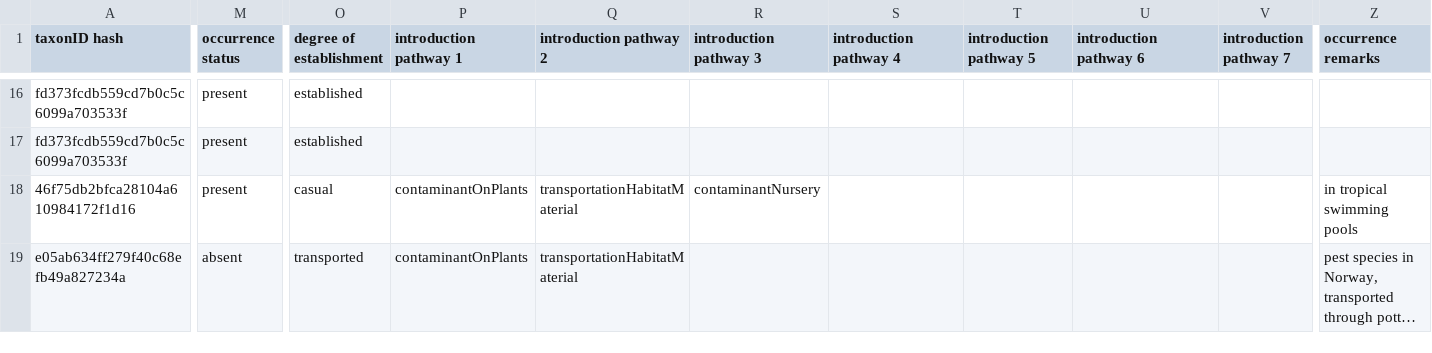
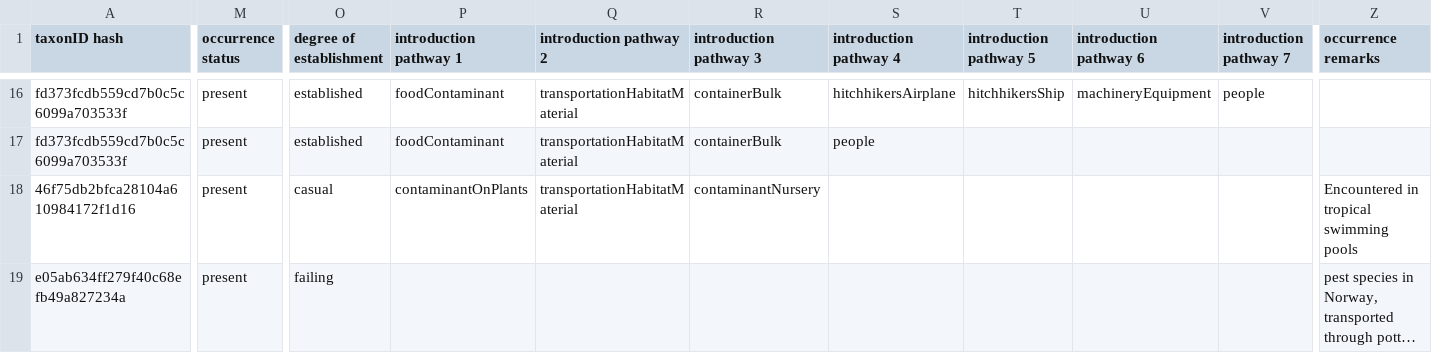
Before and after one commit to trias-project/belgian-formicidae-checklist, a CSV file: data/raw/belgian_formicidae_dump.csv, drawn as a sheet; only a part is shown, gaps mark what is left out; long unchanged cells end in …; the diff covers the shown part only; the diff names each change by its address in the sheet, - before the commit and + after, or states it on an @@ line.

```diff
--- a/data/raw/belgian_formicidae_dump.csv
+++ b/data/raw/belgian_formicidae_dump.csv
-P16:P17 (introduction pathway 1): (empty)
+P16:P17 (introduction pathway 1): foodContaminant
-Q16:Q17 (introduction pathway 2): (empty)
+Q16:Q17 (introduction pathway 2): transportationHabitatMaterial
-R16:R17 (introduction pathway 3): (empty)
+R16:R17 (introduction pathway 3): containerBulk
-S16 (introduction pathway 4): (empty)
+S16 (introduction pathway 4): hitchhikersAirplane
-T16 (introduction pathway 5): (empty)
+T16 (introduction pathway 5): hitchhikersShip
-U16 (introduction pathway 6): (empty)
+U16 (introduction pathway 6): machineryEquipment
-V16 (introduction pathway 7): (empty)
+V16 (introduction pathway 7): people
-S17 (introduction pathway 4): (empty)
+S17 (introduction pathway 4): people
-Z18 (occurrence remarks): in tropical swimming pools
+Z18 (occurrence remarks): Encountered in tropical swimming pools
-M19 (occurrence status): absent
+M19 (occurrence status): present
-O19 (degree of establishment): transported
+O19 (degree of establishment): failing
-P19 (introduction pathway 1): contaminantOnPlants
+P19 (introduction pathway 1): (empty)
-Q19 (introduction pathway 2): transportationHabitatMaterial
+Q19 (introduction pathway 2): (empty)
```
Also changed, not shown: 64 edited cells elsewhere in this file, 1 other file.
